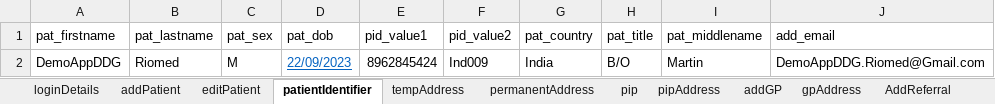
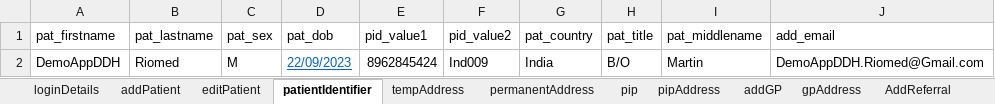
Before and after one commit to manojvyavahare27/DemoServerCellma4ClinicalAuto-, an Excel workbook: ExcelFiles/AppointmentDomain.xlsx, sheet patientIdentifier, drawn as a sheet; values as stored, in another font and other column widths than the file's, no borders; the diff names each change by its address in the sheet, - before the commit and + after, or states it on an @@ line.

```diff
--- a/ExcelFiles/AppointmentDomain.xlsx (sheet patientIdentifier)
+++ b/ExcelFiles/AppointmentDomain.xlsx (sheet patientIdentifier)
-A2 (pat_firstname): DemoAppDDG
+A2 (pat_firstname): DemoAppDDH
-J2 (add_email): DemoAppDDG.Riomed@Gmail.com
+J2 (add_email): DemoAppDDH.Riomed@Gmail.com
```
Also changed, not shown: sheet addEditAppointments, sheet rescheduleAppointments, sheet addPatient, sheet appRoomRemoved, sheet bookNewAppointments, sheet CancelBookAppointment, 3 more sheets, ExcelFiles/PatientDomain.xlsx, ExcelFiles/PharmacyDomain.xlsx, 2 other files.
